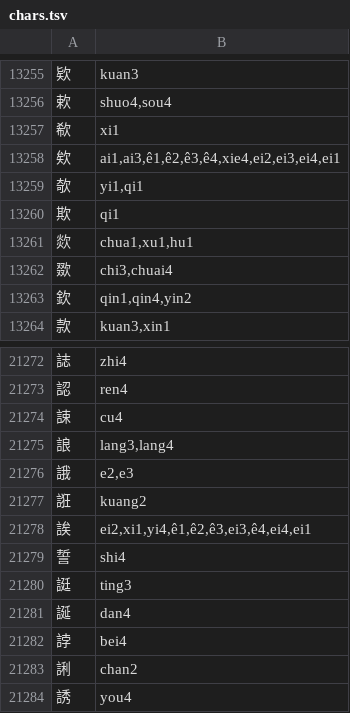
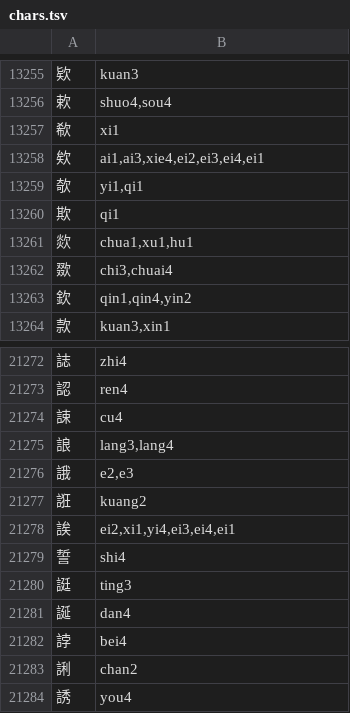
Before and after one commit to DylanTopic/MinecraftLanguageMod, a TSV file: src/main/resources/assets/langmod/pinyin/chars.tsv, drawn as a sheet; only a part is shown, gaps mark what is left out.

```diff
--- a/src/main/resources/assets/langmod/pinyin/chars.tsv
+++ b/src/main/resources/assets/langmod/pinyin/chars.tsv
@@ -13257,3 +13257,3 @@
 欷	xi1
-欸	ai1,ai3,ê1,ê2,ê3,ê4,xie4,ei2,ei3,ei4,ei1
+欸	ai1,ai3,xie4,ei2,ei3,ei4,ei1
 欹	yi1,qi1
@@ -21277,3 +21277,3 @@
 誑	kuang2
-誒	ei2,xi1,yi4,ê1,ê2,ê3,ei3,ê4,ei4,ei1
+誒	ei2,xi1,yi4,ei3,ei4,ei1
 誓	shi4
```
Also changed, not shown: 39 other files.
